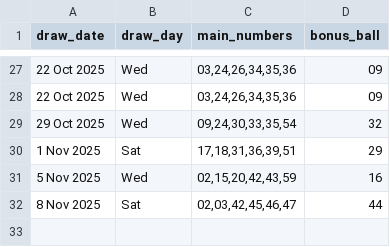
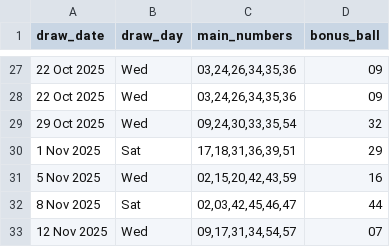
Before and after one commit to Kwill3/lottery_historical_data, a CSV file: data/derived-csv/lotto.csv, drawn as a sheet; only a part is shown, gaps mark what is left out; the diff names each change by its address in the sheet, - before the commit and + after, or states it on an @@ line.

```diff
--- a/data/derived-csv/lotto.csv
+++ b/data/derived-csv/lotto.csv
+row 33: 12 Nov 2025 | Wed | 09,17,31,34,54,57 | 07
```
Also changed, not shown: data/derived-csv/thunderball.csv.
